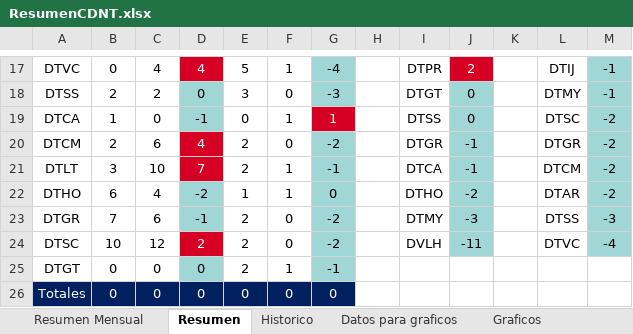
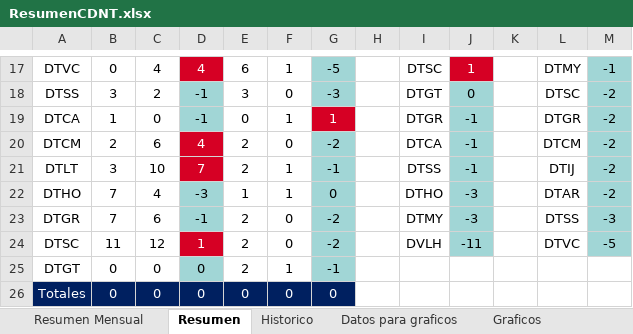
Before and after one commit to humber42/sistema-gestion-hd, an Excel workbook: src/informesGenerados/ResumenCDNT.xlsx, sheet Resumen, drawn as a sheet; only a part is shown, gaps mark what is left out; values as stored, in another font and other column widths than the file's, no borders; the diff covers the shown part only; the diff names each change by its address in the sheet, - before the commit and + after, or states it on an @@ line.

```diff
--- a/src/informesGenerados/ResumenCDNT.xlsx (sheet Resumen)
+++ b/src/informesGenerados/ResumenCDNT.xlsx (sheet Resumen)
-E17: 5
+E17: 6
-G17: -4
+G17: -5
-I17: DTPR
+I17: DTSC
-J17: 2
+J17: 1
-L17: DTIJ
+L17: DTMY
-B18: 2
+B18: 3
-D18: 0
+D18: -1
-L18: DTMY
+L18: DTSC
-M18: -1
+M18: -2
-I19: DTSS
+I19: DTGR
-J19: 0
+J19: -1
-L19: DTSC
+L19: DTGR
-I20: DTGR
+I20: DTCA
-L20: DTGR
+L20: DTCM
-I21: DTCA
+I21: DTSS
-L21: DTCM
+L21: DTIJ
-B22: 6
+B22: 7
-D22: -2
+D22: -3
-J22: -2
+J22: -3
-B24: 10
+B24: 11
-D24: 2
+D24: 1
-M24: -4
+M24: -5
```
Also changed, not shown: 25 edited cells and cell formats elsewhere in this sheet, sheet Datos para graficos, charts or pictures, src/informesGenerados/ResumenMINCOM.xlsx, 7 other files.
